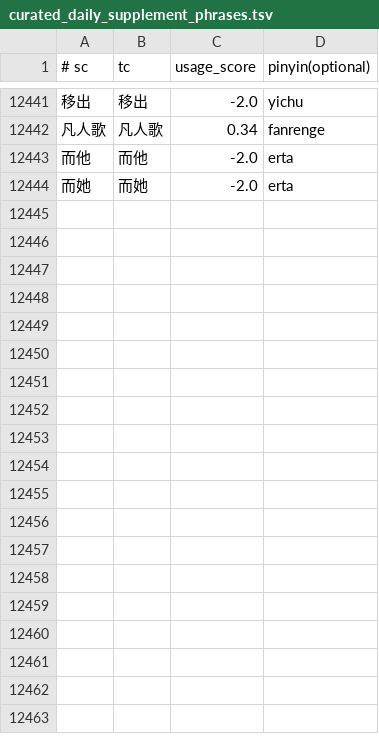
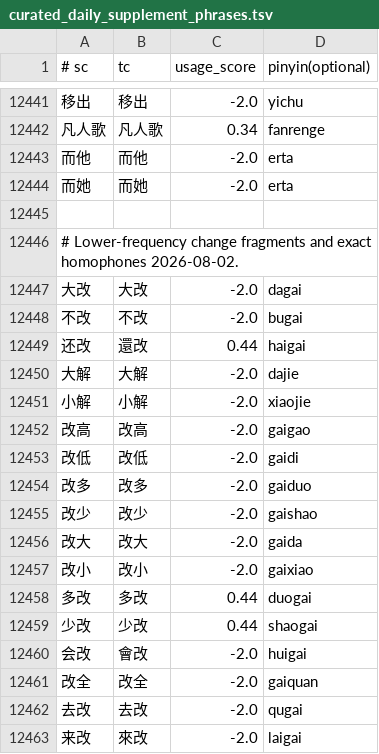
Before and after one commit to shenmin/cassotis-lexicon, a TSV file: manifests/curated_daily_supplement_phrases.tsv, drawn as a sheet; only a part is shown, gaps mark what is left out; the diff covers the shown part only; the diff names each change by its address in the sheet, - before the commit and + after, or states it on an @@ line.

Commit message:
Add change and revision phrase vocabulary

```diff
--- a/manifests/curated_daily_supplement_phrases.tsv
+++ b/manifests/curated_daily_supplement_phrases.tsv
+row 12445: (empty)
+row 12446: # Lower-frequency change fragments and exact homophones 2026-08-02.
+row 12447: 大改 | 大改 | -2.0 | dagai
+row 12448: 不改 | 不改 | -2.0 | bugai
+row 12449: 还改 | 還改 | 0.44 | haigai
+row 12450: 大解 | 大解 | -2.0 | dajie
+row 12451: 小解 | 小解 | -2.0 | xiaojie
+row 12452: 改高 | 改高 | -2.0 | gaigao
+row 12453: 改低 | 改低 | -2.0 | gaidi
+row 12454: 改多 | 改多 | -2.0 | gaiduo
+row 12455: 改少 | 改少 | -2.0 | gaishao
+row 12456: 改大 | 改大 | -2.0 | gaida
+row 12457: 改小 | 改小 | -2.0 | gaixiao
+row 12458: 多改 | 多改 | 0.44 | duogai
+row 12459: 少改 | 少改 | 0.44 | shaogai
+row 12460: 会改 | 會改 | -2.0 | huigai
+row 12461: 改全 | 改全 | -2.0 | gaiquan
+row 12462: 去改 | 去改 | -2.0 | qugai
+row 12463: 来改 | 來改 | -2.0 | laigai
```
Also changed, not shown: 17 added rows elsewhere in this file, manifests/curated_daily_phrases.tsv, 5 other files.
